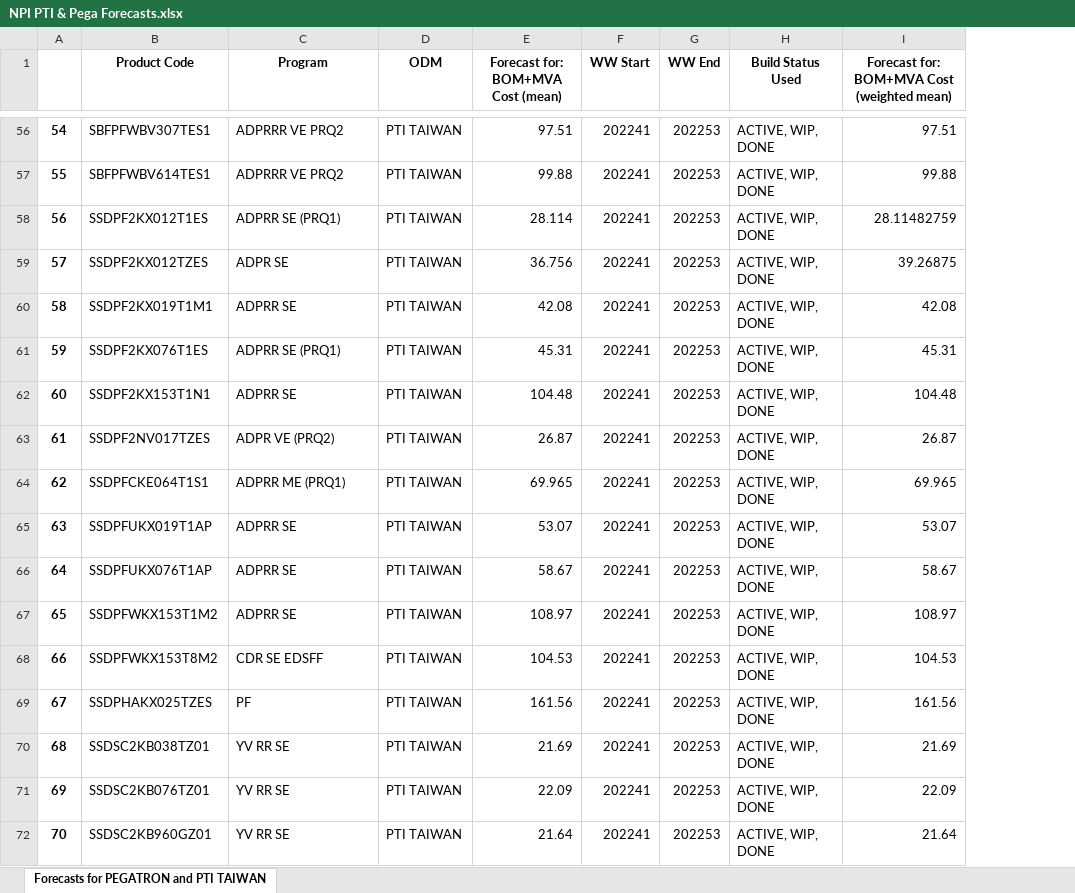
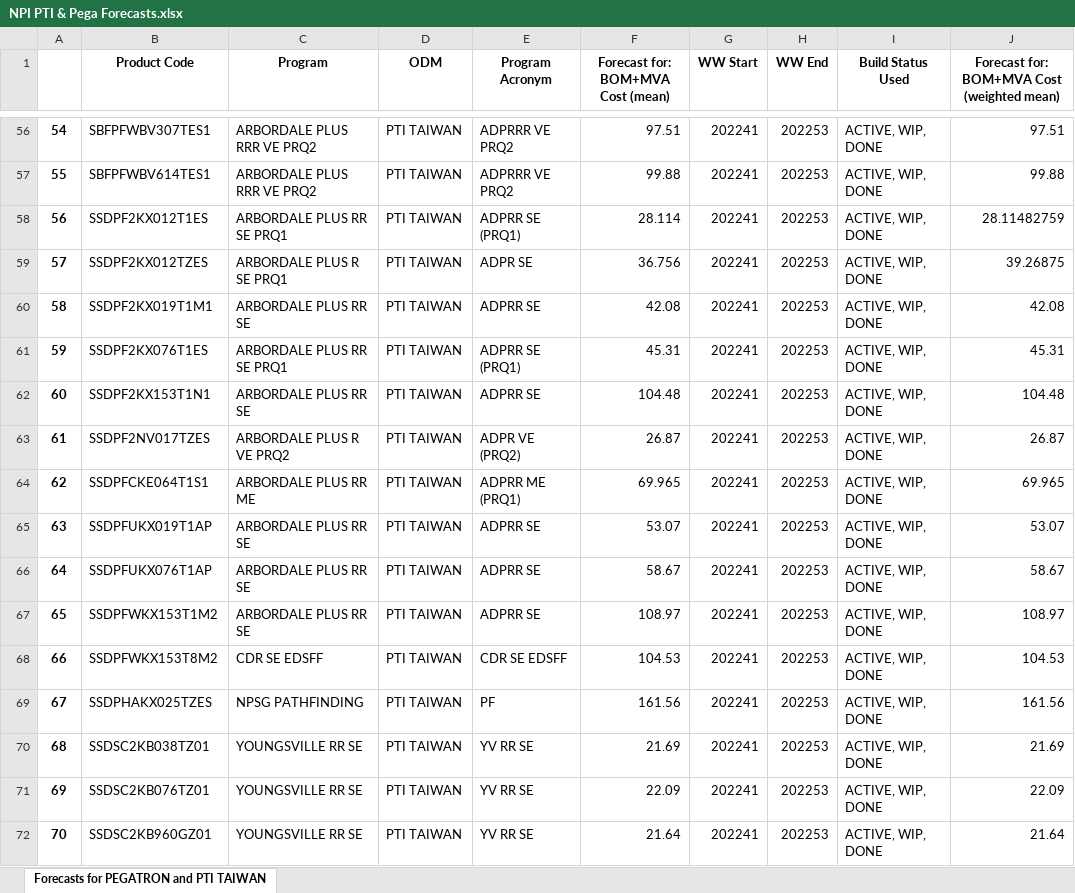
Before and after one commit to akomarla/forecast_npi_costs, an Excel workbook: odm_quote_forecast/anchored_results/NPI PTI & Pega Forecasts.xlsx, sheet Forecasts for PEGATRON and PTI TAIWAN, drawn as a sheet; only a part is shown, gaps mark what is left out; values as stored, in another font and other column widths than the file's, no borders; the diff covers the shown part only; the diff names each change by its address in the sheet, - before the commit and + after, or states it on an @@ line.

```diff
--- a/odm_quote_forecast/anchored_results/NPI PTI & Pega Forecasts.xlsx (sheet Forecasts for PEGATRON and PTI TAIWAN)
+++ b/odm_quote_forecast/anchored_results/NPI PTI & Pega Forecasts.xlsx (sheet Forecasts for PEGATRON and PTI TAIWAN)
+column E (Program Acronym), rows 56-72: ADPRRR VE PRQ2 | ADPRRR VE PRQ2 | ADPRR SE (PRQ1) | ADPR SE | ADPRR SE | ADPRR SE (PRQ1) | ADPRR SE | ADPR VE (PRQ2) | ADPRR ME (PRQ1) | ADPRR SE | ADPRR SE | ADPRR SE | CDR SE EDSFF | PF | YV RR SE | YV RR SE | YV RR SE
-C56:C57 (Program): ADPRRR VE PRQ2
+C56:C57 (Program): ARBORDALE PLUS RRR VE PRQ2
-C58 (Program): ADPRR SE (PRQ1)
+C58 (Program): ARBORDALE PLUS RR SE PRQ1
-C59 (Program): ADPR SE
+C59 (Program): ARBORDALE PLUS R SE PRQ1
-C60 (Program): ADPRR SE
+C60 (Program): ARBORDALE PLUS RR SE
-C61 (Program): ADPRR SE (PRQ1)
+C61 (Program): ARBORDALE PLUS RR SE PRQ1
-C62 (Program): ADPRR SE
+C62 (Program): ARBORDALE PLUS RR SE
-C63 (Program): ADPR VE (PRQ2)
+C63 (Program): ARBORDALE PLUS R VE PRQ2
-C64 (Program): ADPRR ME (PRQ1)
+C64 (Program): ARBORDALE PLUS RR ME
-C65:C67 (Program): ADPRR SE
+C65:C67 (Program): ARBORDALE PLUS RR SE
-C69 (Program): PF
+C69 (Program): NPSG PATHFINDING
-C70:C72 (Program): YV RR SE
+C70:C72 (Program): YOUNGSVILLE RR SE
```
Also changed, not shown: 54 edited cells elsewhere in this sheet, odm_quote_forecast/anchored_results/NPI PTI Forecasts.xlsx, odm_quote_forecast/anchored_results/NPI Pegatron Forecasts.xlsx, 7 other files.
